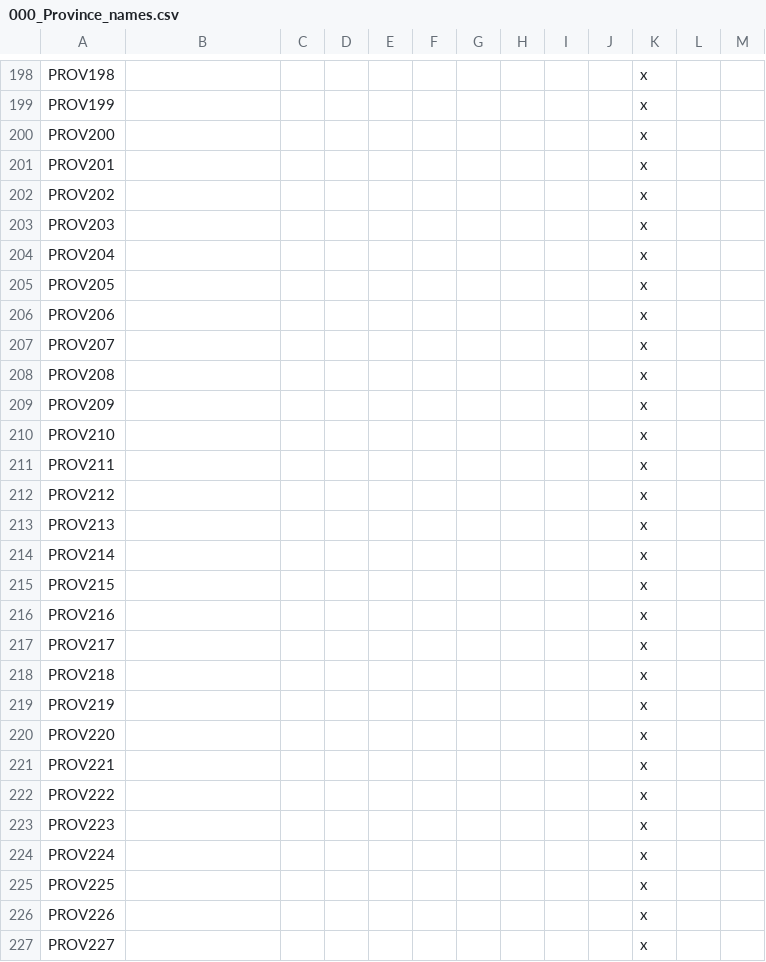
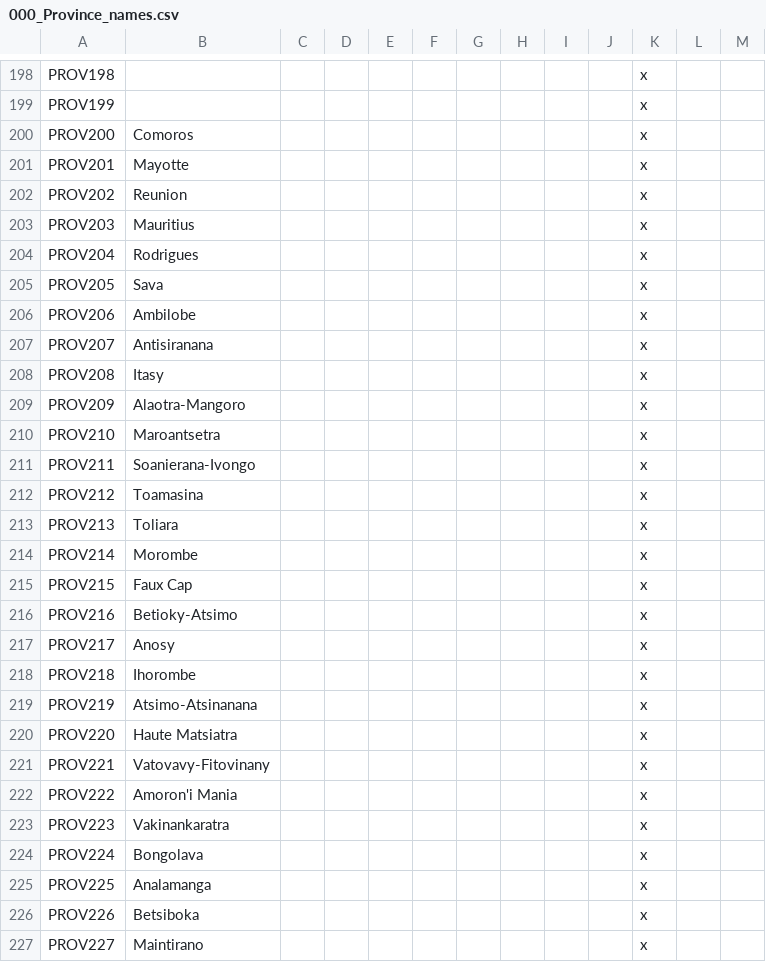
Before and after one commit to Marchingbedlam/After-the-End-Africa, a CSV file: africa/localisation/000_Province_names.csv, drawn as a sheet; only a part is shown, gaps mark what is left out; the diff covers the shown part only.

```diff
--- a/africa/localisation/000_Province_names.csv
+++ b/africa/localisation/000_Province_names.csv
@@ -199,29 +199,29 @@ PROV198;;;;;;;;;;x
 PROV199;;;;;;;;;;x
-PROV200;;;;;;;;;;x
-PROV201;;;;;;;;;;x
-PROV202;;;;;;;;;;x
-PROV203;;;;;;;;;;x
-PROV204;;;;;;;;;;x
-PROV205;;;;;;;;;;x
-PROV206;;;;;;;;;;x
-PROV207;;;;;;;;;;x
-PROV208;;;;;;;;;;x
-PROV209;;;;;;;;;;x
-PROV210;;;;;;;;;;x
-PROV211;;;;;;;;;;x
-PROV212;;;;;;;;;;x
-PROV213;;;;;;;;;;x
-PROV214;;;;;;;;;;x
-PROV215;;;;;;;;;;x
-PROV216;;;;;;;;;;x
-PROV217;;;;;;;;;;x
-PROV218;;;;;;;;;;x
-PROV219;;;;;;;;;;x
-PROV220;;;;;;;;;;x
-PROV221;;;;;;;;;;x
-PROV222;;;;;;;;;;x
-PROV223;;;;;;;;;;x
-PROV224;;;;;;;;;;x
-PROV225;;;;;;;;;;x
-PROV226;;;;;;;;;;x
-PROV227;;;;;;;;;;x
+PROV200;Comoros;;;;;;;;;x
+PROV201;Mayotte;;;;;;;;;x
+PROV202;Reunion;;;;;;;;;x
+PROV203;Mauritius;;;;;;;;;x
+PROV204;Rodrigues;;;;;;;;;x
+PROV205;Sava;;;;;;;;;x
+PROV206;Ambilobe;;;;;;;;;x
+PROV207;Antisiranana;;;;;;;;;x
+PROV208;Itasy;;;;;;;;;x
+PROV209;Alaotra-Mangoro;;;;;;;;;x
+PROV210;Maroantsetra;;;;;;;;;x
+PROV211;Soanierana-Ivongo;;;;;;;;;x
+PROV212;Toamasina;;;;;;;;;x
+PROV213;Toliara;;;;;;;;;x
+PROV214;Morombe;;;;;;;;;x
+PROV215;Faux Cap;;;;;;;;;x
+PROV216;Betioky-Atsimo;;;;;;;;;x
+PROV217;Anosy;;;;;;;;;x
+PROV218;Ihorombe;;;;;;;;;x
+PROV219;Atsimo-Atsinanana;;;;;;;;;x
+PROV220;Haute Matsiatra;;;;;;;;;x
+PROV221;Vatovavy-Fitovinany;;;;;;;;;x
+PROV222;Amoron'i Mania;;;;;;;;;x
+PROV223;Vakinankaratra;;;;;;;;;x
+PROV224;Bongolava;;;;;;;;;x
+PROV225;Analamanga;;;;;;;;;x
+PROV226;Betsiboka;;;;;;;;;x
+PROV227;Maintirano;;;;;;;;;x
```
Also changed, not shown: 77 edited cells elsewhere in this file, africa/map/definition.csv, 2 other files.
